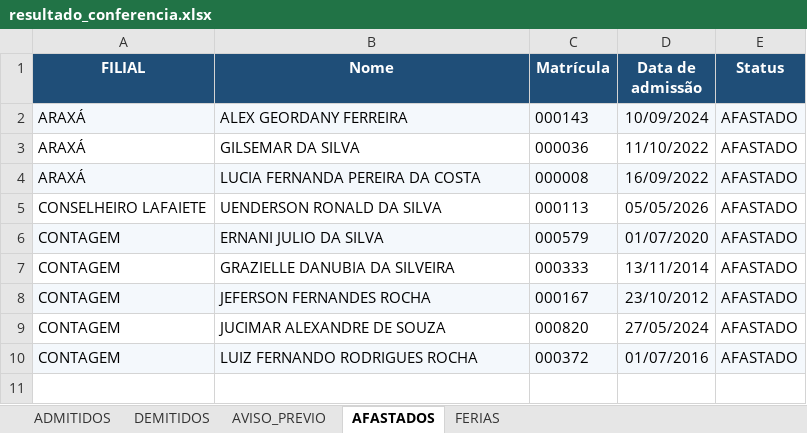
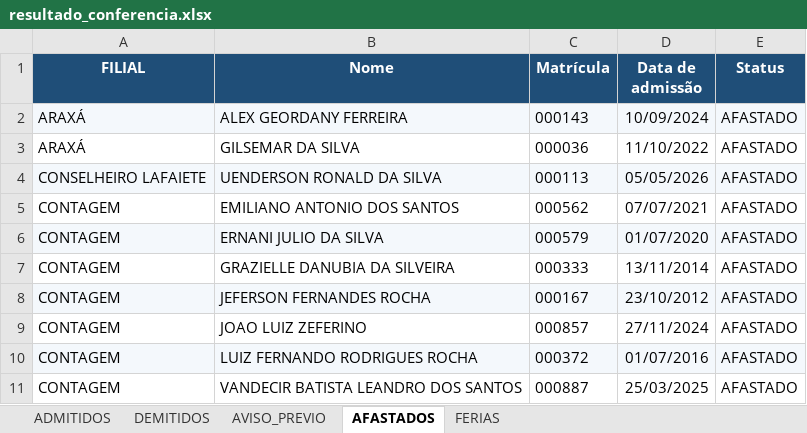
Before and after one commit to davi-souza-vmg/Gestao-de-Condutores, an Excel workbook: resultado_conferencia.xlsx, sheet AFASTADOS, drawn as a sheet; values as stored, in another font and other column widths than the file's, no borders; removed rows and columns are numbered as before the commit, all else as after; the diff names each change by its address in the sheet, - before the commit and + after, or states it on an @@ line.

```diff
--- a/resultado_conferencia.xlsx (sheet AFASTADOS)
+++ b/resultado_conferencia.xlsx (sheet AFASTADOS)
-row 4: ARAXÁ | LUCIA FERNANDA PEREIRA DA COSTA | 000008 | 16/09/2022 | AFASTADO
-A4:E4 fill: none
+A4:E4 fill: #F4F8FC
+row 5: CONTAGEM | EMILIANO ANTONIO DOS SANTOS | 000562 | 07/07/2021 | AFASTADO
-B9 (Nome): JUCIMAR ALEXANDRE DE SOUZA
+B9 (Nome): JOAO LUIZ ZEFERINO
-C9 (Matrícula): 000820
+C9 (Matrícula): 000857
-D9 (Data de admissão): 27/05/2024
+D9 (Data de admissão): 27/11/2024
+row 11: CONTAGEM | VANDECIR BATISTA LEANDRO DOS SANTOS | 000887 | 25/03/2025 | AFASTADO
```
Also changed, not shown: sheet AVISO_PREVIO, sheet DEMITIDOS, sheet ADMITIDOS.
